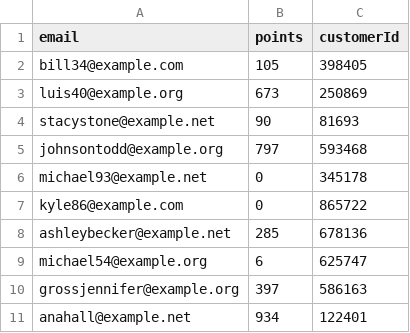
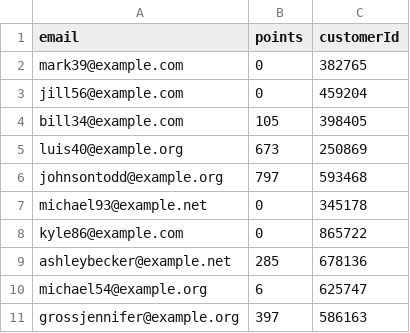
Before and after one commit to James9446/csv_validator, a CSV file: data/modified/dummy_data_0.csv, drawn as a sheet; only a part is shown; the shorter side is filled out with more unchanged rows; removed rows and columns are numbered as before the commit, all else as after; the diff names each change by its address in the sheet, - before the commit and + after, or states it on an @@ line.

```diff
--- a/data/modified/dummy_data_0.csv
+++ b/data/modified/dummy_data_0.csv
+row 2: mark39@example.com | 0 | 382765
+row 3: jill56@example.com | 0 | 459204
-row 4: stacystone@example.net | 90 | 81693
```
Also changed, not shown: 9 other files.
